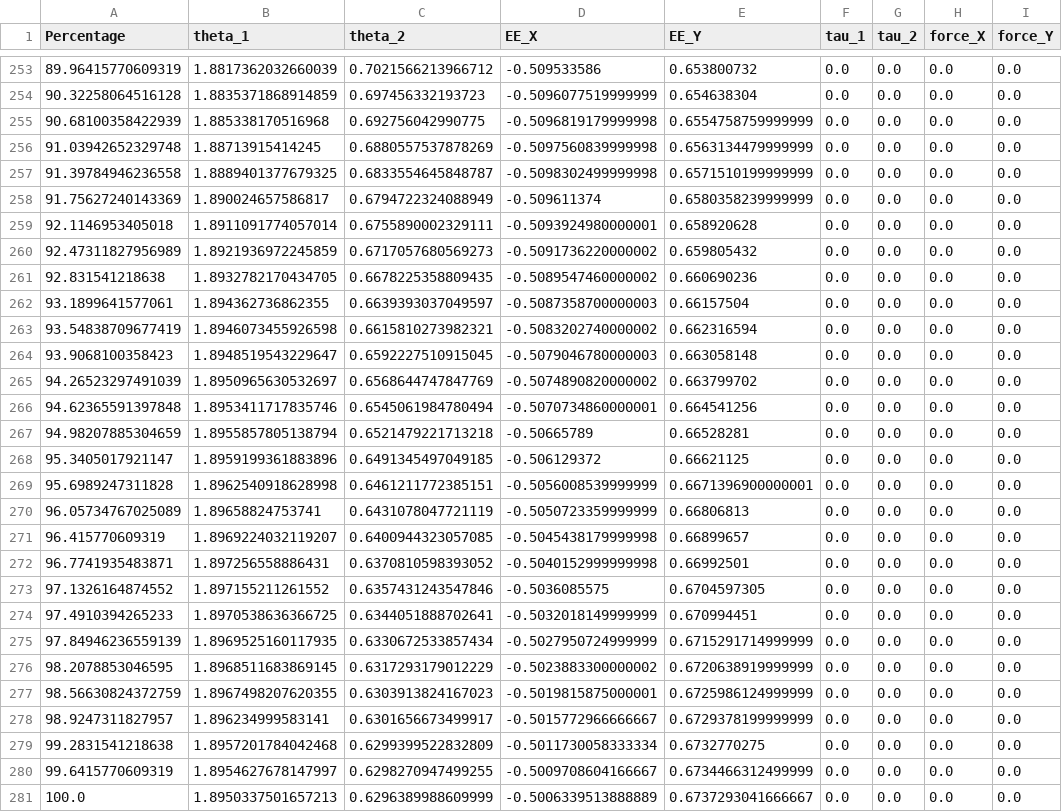
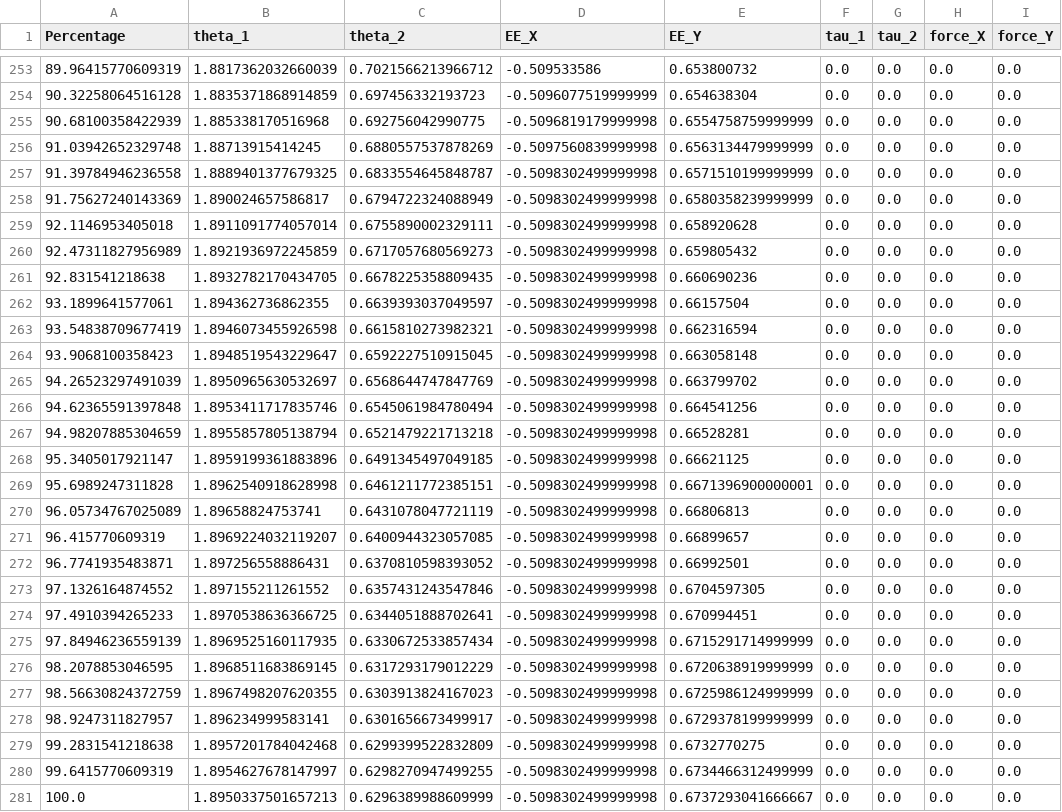
Before and after one commit to Harvard-Slade-Lab/assistive-arm, a CSV file: torque_profiles/optimal_profile.csv, drawn as a sheet; only a part is shown, gaps mark what is left out.

```diff
--- a/torque_profiles/optimal_profile.csv
+++ b/torque_profiles/optimal_profile.csv
@@ -257,25 +257,25 @@ Percentage,theta_1,theta_2,EE_X,EE_Y,tau_1,tau_2,force_X,force_Y
 91.39784946236558,1.8889401377679325,0.6833554645848787,-0.5098302499999998,0.6571510199999999,0.0,0.0,0.0,0.0
-91.75627240143369,1.890024657586817,0.6794722324088949,-0.509611374,0.6580358239999999,0.0,0.0,0.0,0.0
-92.1146953405018,1.8911091774057014,0.6755890002329111,-0.5093924980000001,0.658920628,0.0,0.0,0.0,0.0
-92.47311827956989,1.8921936972245859,0.6717057680569273,-0.5091736220000002,0.659805432,0.0,0.0,0.0,0.0
-92.831541218638,1.8932782170434705,0.6678225358809435,-0.5089547460000002,0.660690236,0.0,0.0,0.0,0.0
-93.1899641577061,1.894362736862355,0.6639393037049597,-0.5087358700000003,0.66157504,0.0,0.0,0.0,0.0
-93.54838709677419,1.8946073455926598,0.6615810273982321,-0.5083202740000002,0.662316594,0.0,0.0,0.0,0.0
-93.9068100358423,1.8948519543229647,0.6592227510915045,-0.5079046780000003,0.663058148,0.0,0.0,0.0,0.0
-94.26523297491039,1.8950965630532697,0.6568644747847769,-0.5074890820000002,0.663799702,0.0,0.0,0.0,0.0
-94.62365591397848,1.8953411717835746,0.6545061984780494,-0.5070734860000001,0.664541256,0.0,0.0,0.0,0.0
-94.98207885304659,1.8955857805138794,0.6521479221713218,-0.50665789,0.66528281,0.0,0.0,0.0,0.0
-95.3405017921147,1.8959199361883896,0.6491345497049185,-0.506129372,0.66621125,0.0,0.0,0.0,0.0
-95.6989247311828,1.8962540918628998,0.6461211772385151,-0.5056008539999999,0.6671396900000001,0.0,0.0,0.0,0.0
-96.05734767025089,1.89658824753741,0.6431078047721119,-0.5050723359999999,0.66806813,0.0,0.0,0.0,0.0
-96.415770609319,1.8969224032119207,0.6400944323057085,-0.5045438179999998,0.66899657,0.0,0.0,0.0,0.0
-96.7741935483871,1.897256558886431,0.6370810598393052,-0.5040152999999998,0.66992501,0.0,0.0,0.0,0.0
-97.1326164874552,1.897155211261552,0.6357431243547846,-0.5036085575,0.6704597305,0.0,0.0,0.0,0.0
-97.4910394265233,1.8970538636366725,0.6344051888702641,-0.5032018149999999,0.670994451,0.0,0.0,0.0,0.0
-97.84946236559139,1.8969525160117935,0.6330672533857434,-0.5027950724999999,0.6715291714999999,0.0,0.0,0.0,0.0
-98.2078853046595,1.8968511683869145,0.6317293179012229,-0.5023883300000002,0.6720638919999999,0.0,0.0,0.0,0.0
-98.56630824372759,1.8967498207620355,0.6303913824167023,-0.5019815875000001,0.6725986124999999,0.0,0.0,0.0,0.0
-98.9247311827957,1.896234999583141,0.6301656673499917,-0.5015772966666667,0.6729378199999999,0.0,0.0,0.0,0.0
-99.2831541218638,1.8957201784042468,0.6299399522832809,-0.5011730058333334,0.6732770275,0.0,0.0,0.0,0.0
-99.6415770609319,1.8954627678147997,0.6298270947499255,-0.5009708604166667,0.6734466312499999,0.0,0.0,0.0,0.0
-100.0,1.8950337501657213,0.6296389988609999,-0.5006339513888889,0.6737293041666667,0.0,0.0,0.0,0.0
+91.75627240143369,1.890024657586817,0.6794722324088949,-0.5098302499999998,0.6580358239999999,0.0,0.0,0.0,0.0
+92.1146953405018,1.8911091774057014,0.6755890002329111,-0.5098302499999998,0.658920628,0.0,0.0,0.0,0.0
+92.47311827956989,1.8921936972245859,0.6717057680569273,-0.5098302499999998,0.659805432,0.0,0.0,0.0,0.0
+92.831541218638,1.8932782170434705,0.6678225358809435,-0.5098302499999998,0.660690236,0.0,0.0,0.0,0.0
+93.1899641577061,1.894362736862355,0.6639393037049597,-0.5098302499999998,0.66157504,0.0,0.0,0.0,0.0
+93.54838709677419,1.8946073455926598,0.6615810273982321,-0.5098302499999998,0.662316594,0.0,0.0,0.0,0.0
+93.9068100358423,1.8948519543229647,0.6592227510915045,-0.5098302499999998,0.663058148,0.0,0.0,0.0,0.0
+94.26523297491039,1.8950965630532697,0.6568644747847769,-0.5098302499999998,0.663799702,0.0,0.0,0.0,0.0
+94.62365591397848,1.8953411717835746,0.6545061984780494,-0.5098302499999998,0.664541256,0.0,0.0,0.0,0.0
+94.98207885304659,1.8955857805138794,0.6521479221713218,-0.5098302499999998,0.66528281,0.0,0.0,0.0,0.0
+95.3405017921147,1.8959199361883896,0.6491345497049185,-0.5098302499999998,0.66621125,0.0,0.0,0.0,0.0
+95.6989247311828,1.8962540918628998,0.6461211772385151,-0.5098302499999998,0.6671396900000001,0.0,0.0,0.0,0.0
+96.05734767025089,1.89658824753741,0.6431078047721119,-0.5098302499999998,0.66806813,0.0,0.0,0.0,0.0
+96.415770609319,1.8969224032119207,0.6400944323057085,-0.5098302499999998,0.66899657,0.0,0.0,0.0,0.0
+96.7741935483871,1.897256558886431,0.6370810598393052,-0.5098302499999998,0.66992501,0.0,0.0,0.0,0.0
+97.1326164874552,1.897155211261552,0.6357431243547846,-0.5098302499999998,0.6704597305,0.0,0.0,0.0,0.0
+97.4910394265233,1.8970538636366725,0.6344051888702641,-0.5098302499999998,0.670994451,0.0,0.0,0.0,0.0
+97.84946236559139,1.8969525160117935,0.6330672533857434,-0.5098302499999998,0.6715291714999999,0.0,0.0,0.0,0.0
+98.2078853046595,1.8968511683869145,0.6317293179012229,-0.5098302499999998,0.6720638919999999,0.0,0.0,0.0,0.0
+98.56630824372759,1.8967498207620355,0.6303913824167023,-0.5098302499999998,0.6725986124999999,0.0,0.0,0.0,0.0
+98.9247311827957,1.896234999583141,0.6301656673499917,-0.5098302499999998,0.6729378199999999,0.0,0.0,0.0,0.0
+99.2831541218638,1.8957201784042468,0.6299399522832809,-0.5098302499999998,0.6732770275,0.0,0.0,0.0,0.0
+99.6415770609319,1.8954627678147997,0.6298270947499255,-0.5098302499999998,0.6734466312499999,0.0,0.0,0.0,0.0
+100.0,1.8950337501657213,0.6296389988609999,-0.5098302499999998,0.6737293041666667,0.0,0.0,0.0,0.0
```
Also changed, not shown: torque_profiles/scaled_optimal_profile.csv, 4 other files.
